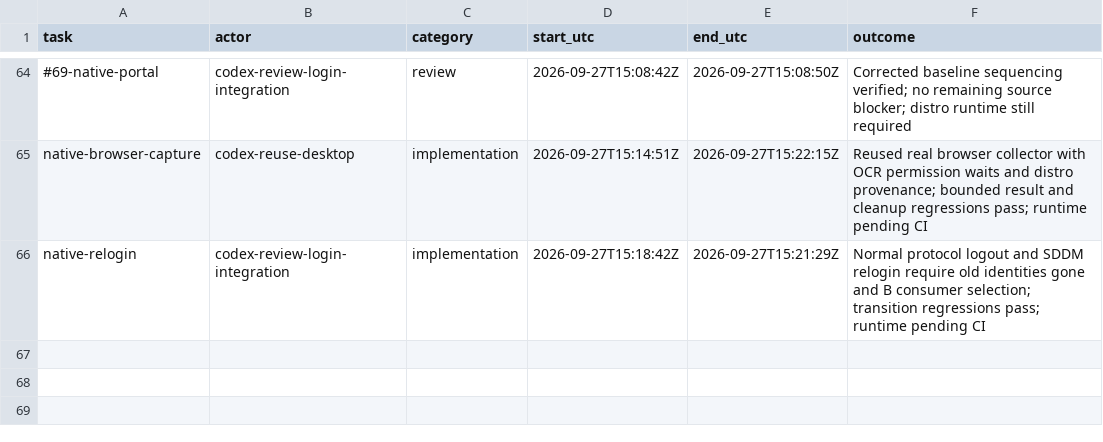
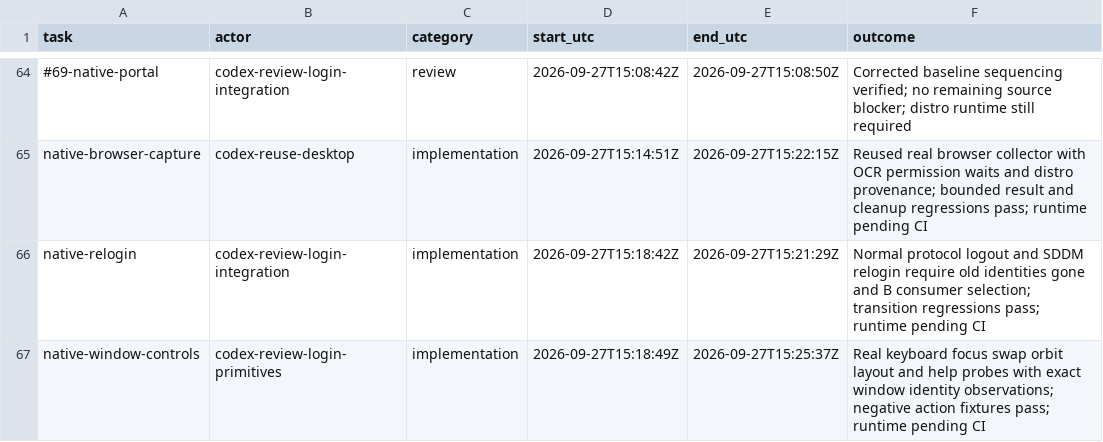
Before and after one commit to Pipeliner/realms-de, a CSV file: docs/task-time.csv, drawn as a sheet; only a part is shown, gaps mark what is left out.

Commit message:
test(session): exercise native window controls and key discovery

```diff
--- a/docs/task-time.csv
+++ b/docs/task-time.csv
@@ -66 +66,2 @@ native-browser-capture,codex-reuse-desktop,implementation,2026-09-27T15:14:51Z,2
 native-relogin,codex-review-login-integration,implementation,2026-09-27T15:18:42Z,2026-09-27T15:21:29Z,Normal protocol logout and SDDM relogin require old identities gone and B consumer selection; transition regressions pass; runtime pending CI
+native-window-controls,codex-review-login-primitives,implementation,2026-09-27T15:18:49Z,2026-09-27T15:25:37Z,Real keyboard focus swap orbit layout and help probes with exact window identity observations; negative action fixtures pass; runtime pending CI
```
Also changed, not shown: 5 other files.
